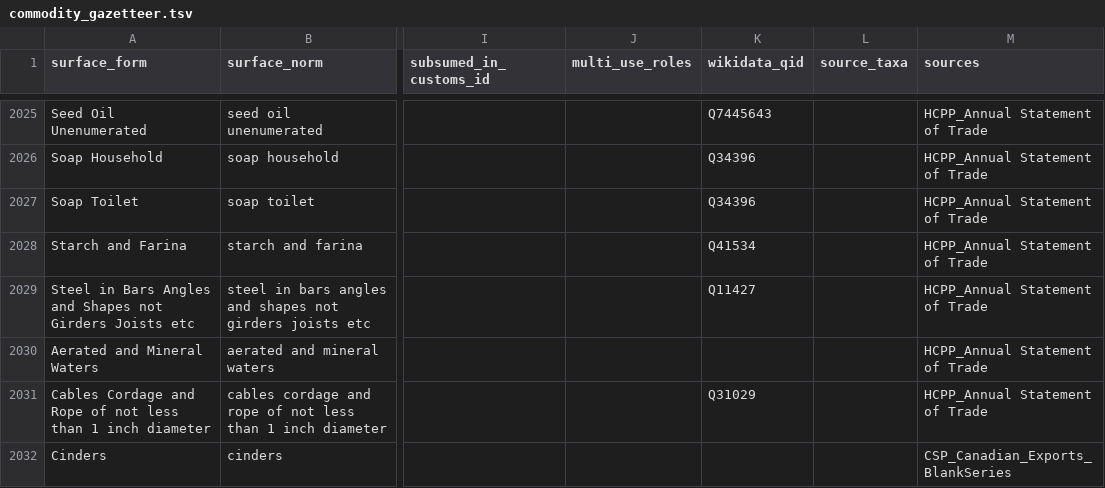
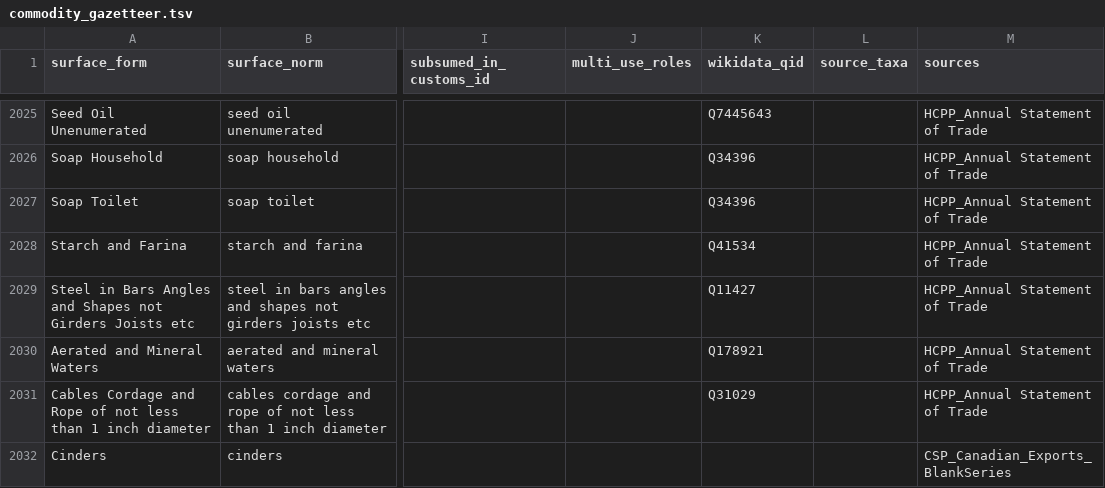
Before and after one commit to jburnford/spark-drive-archive, a TSV file: human_trade/layer1_human/grounding/commodity_gazetteer.tsv, drawn as a sheet; only a part is shown, gaps mark what is left out; the diff covers the shown part only; the diff names each change by its address in the sheet, - before the commit and + after, or states it on an @@ line.

```diff
--- a/human_trade/layer1_human/grounding/commodity_gazetteer.tsv
+++ b/human_trade/layer1_human/grounding/commodity_gazetteer.tsv
-K2030 (wikidata_qid): (empty)
+K2030 (wikidata_qid): Q178921
```
Also changed, not shown: 11 edited cells elsewhere in this file, human_trade/layer1_human/grounding/commodities_mappings.sssom.tsv, 9 other files.
